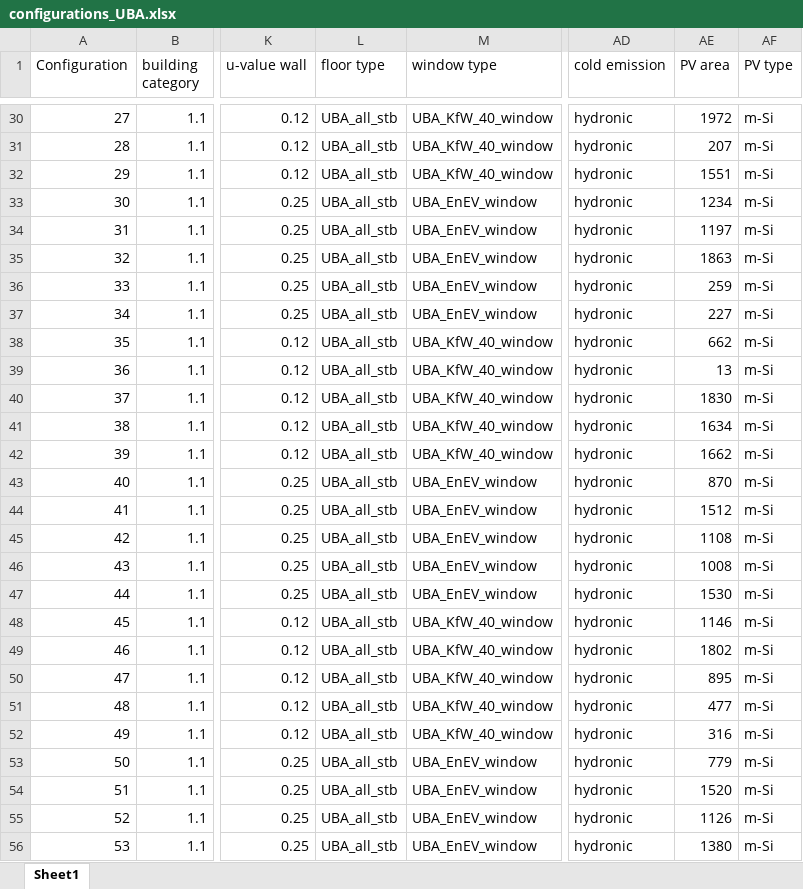
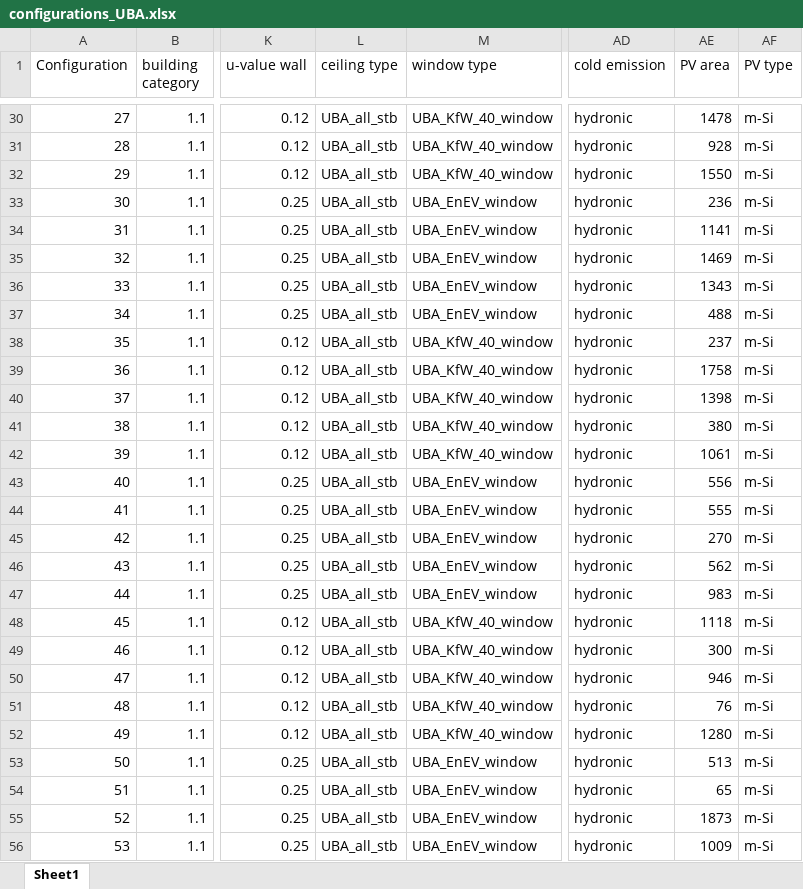
Before and after one commit to architecture-building-systems/sia_380-1-full_version, an Excel workbook: data/configurations_UBA.xlsx, sheet Sheet1, drawn as a sheet; only a part is shown, gaps mark what is left out; values as stored, in another font and other column widths than the file's, no borders; the diff covers the shown part only; the diff names each change by its address in the sheet, - before the commit and + after, or states it on an @@ line.

Commit message:
lingo: ceiling are  intermediate ceilings/floors and floor is where the building connects to ground

```diff
--- a/data/configurations_UBA.xlsx (sheet Sheet1)
+++ b/data/configurations_UBA.xlsx (sheet Sheet1)
-L1: floor type
+L1: ceiling type
-AE30 (PV area): 1972
+AE30 (PV area): 1478
-AE31 (PV area): 207
+AE31 (PV area): 928
-AE32 (PV area): 1551
+AE32 (PV area): 1550
-AE33 (PV area): 1234
+AE33 (PV area): 236
-AE34 (PV area): 1197
+AE34 (PV area): 1141
-AE35 (PV area): 1863
+AE35 (PV area): 1469
-AE36 (PV area): 259
+AE36 (PV area): 1343
-AE37 (PV area): 227
+AE37 (PV area): 488
-AE38 (PV area): 662
+AE38 (PV area): 237
-AE39 (PV area): 13
+AE39 (PV area): 1758
-AE40 (PV area): 1830
+AE40 (PV area): 1398
-AE41 (PV area): 1634
+AE41 (PV area): 380
-AE42 (PV area): 1662
+AE42 (PV area): 1061
-AE43 (PV area): 870
+AE43 (PV area): 556
-AE44 (PV area): 1512
+AE44 (PV area): 555
-AE45 (PV area): 1108
+AE45 (PV area): 270
-AE46 (PV area): 1008
+AE46 (PV area): 562
-AE47 (PV area): 1530
+AE47 (PV area): 983
-AE48 (PV area): 1146
+AE48 (PV area): 1118
-AE49 (PV area): 1802
+AE49 (PV area): 300
-AE50 (PV area): 895
+AE50 (PV area): 946
-AE51 (PV area): 477
+AE51 (PV area): 76
-AE52 (PV area): 316
+AE52 (PV area): 1280
-AE53 (PV area): 779
+AE53 (PV area): 513
-AE54 (PV area): 1520
+AE54 (PV area): 65
-AE55 (PV area): 1126
+AE55 (PV area): 1873
-AE56 (PV area): 1380
+AE56 (PV area): 1009
```
Also changed, not shown: 573 edited cells elsewhere in this sheet, 1 other file.
